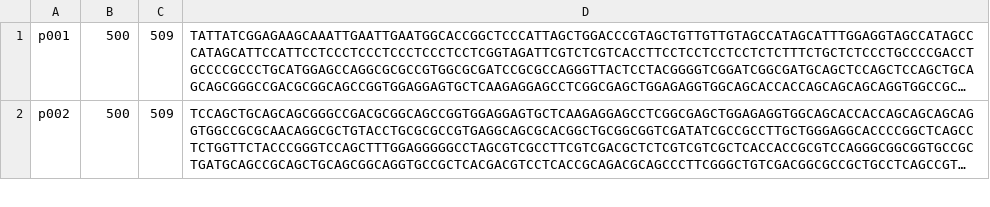
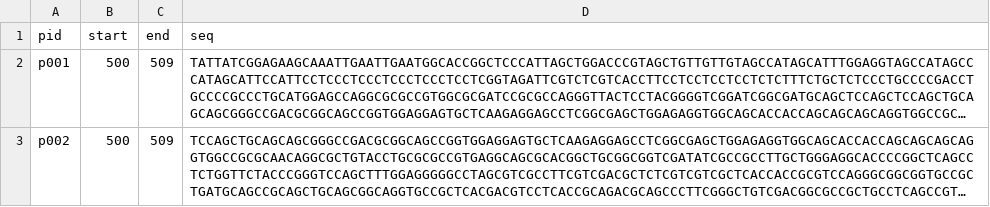
Before and after one commit to orionzhou/demo, a TSV file: primer3/sample.tsv, drawn as a sheet; only a part is shown; long unchanged cells end in …; the diff covers the shown part only; the diff names each change by its address in the sheet, - before the commit and + after, or states it on an @@ line.

```diff
--- a/primer3/sample.tsv
+++ b/primer3/sample.tsv
+row 1: pid | start | end | seq
```
Also changed, not shown: 1 removed row elsewhere in this file, primer3/sample_out.tsv, 1 other file.
